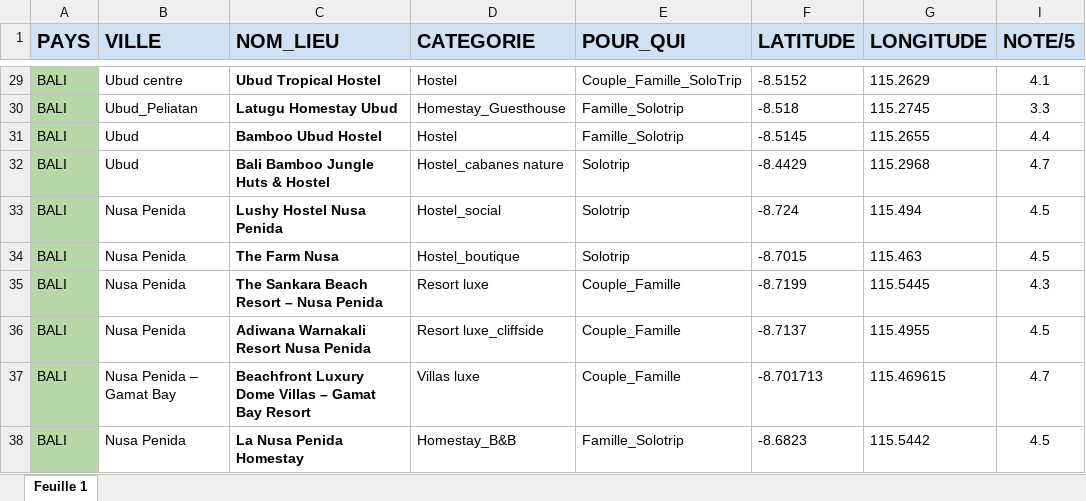
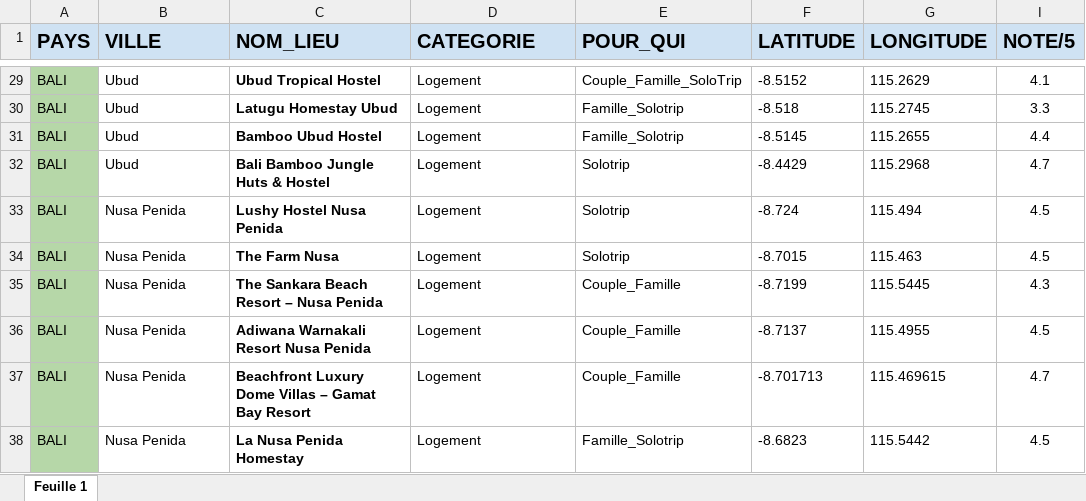
Before and after one commit to jdementhon-cloud/voyage-ia, an Excel workbook: data.xlsx, sheet Feuille 1, drawn as a sheet; only a part is shown, gaps mark what is left out; values as stored, in another font and other column widths than the file's, no borders; the diff covers the shown part only; the diff names each change by its address in the sheet, - before the commit and + after, or states it on an @@ line.

```diff
--- a/data.xlsx (sheet Feuille 1)
+++ b/data.xlsx (sheet Feuille 1)
-B29 (VILLE): Ubud centre
+B29 (VILLE): Ubud
-D29 (CATEGORIE): Hostel
+D29 (CATEGORIE): Logement
-B30 (VILLE): Ubud_Peliatan
+B30 (VILLE): Ubud
-D30 (CATEGORIE): Homestay_Guesthouse
+D30 (CATEGORIE): Logement
-D31 (CATEGORIE): Hostel
+D31 (CATEGORIE): Logement
-D32 (CATEGORIE): Hostel_cabanes nature
+D32 (CATEGORIE): Logement
-D33 (CATEGORIE): Hostel_social
+D33 (CATEGORIE): Logement
-D34 (CATEGORIE): Hostel_boutique
+D34 (CATEGORIE): Logement
-D35 (CATEGORIE): Resort luxe
+D35 (CATEGORIE): Logement
-D36 (CATEGORIE): Resort luxe_cliffside
+D36 (CATEGORIE): Logement
-B37 (VILLE): Nusa Penida – Gamat Bay
+B37 (VILLE): Nusa Penida
-D37 (CATEGORIE): Villas luxe
+D37 (CATEGORIE): Logement
-D38 (CATEGORIE): Homestay_B&B
+D38 (CATEGORIE): Logement
```
Also changed, not shown: 374 edited cells elsewhere in this sheet.
